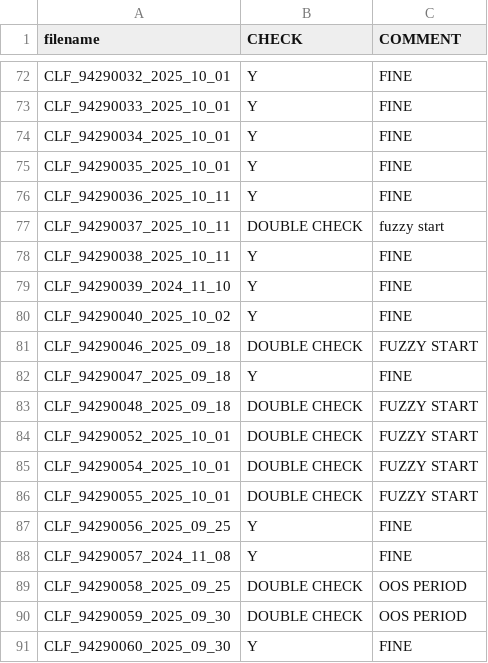
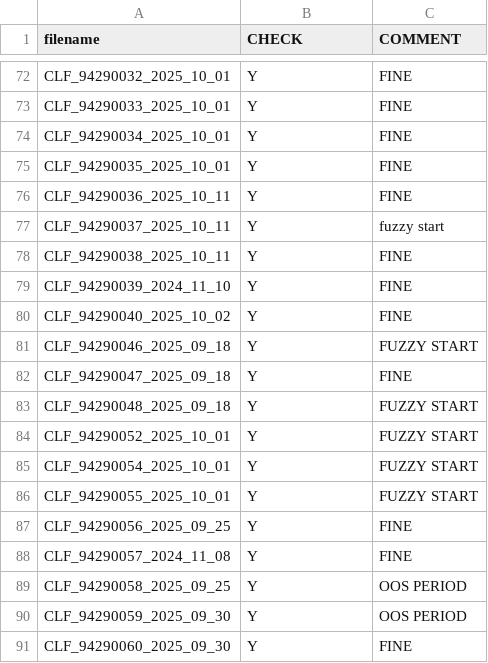
Before and after one commit to jon-terschan/scripts, a CSV file: QA/quality_assessment.csv, drawn as a sheet; only a part is shown, gaps mark what is left out; the diff covers the shown part only.

```diff
--- a/QA/quality_assessment.csv
+++ b/QA/quality_assessment.csv
@@ -76,3 +76,3 @@ CLF_94290035_2025_10_01;Y;FINE
 CLF_94290036_2025_10_11;Y;FINE
-CLF_94290037_2025_10_11;DOUBLE CHECK;fuzzy start
+CLF_94290037_2025_10_11;Y;fuzzy start
 CLF_94290038_2025_10_11;Y;FINE
@@ -80,12 +80,12 @@ CLF_94290039_2024_11_10;Y;FINE
 CLF_94290040_2025_10_02;Y;FINE
-CLF_94290046_2025_09_18;DOUBLE CHECK;FUZZY START
+CLF_94290046_2025_09_18;Y;FUZZY START
 CLF_94290047_2025_09_18;Y;FINE
-CLF_94290048_2025_09_18;DOUBLE CHECK;FUZZY START
-CLF_94290052_2025_10_01;DOUBLE CHECK;FUZZY START
-CLF_94290054_2025_10_01;DOUBLE CHECK;FUZZY START
-CLF_94290055_2025_10_01;DOUBLE CHECK;FUZZY START
+CLF_94290048_2025_09_18;Y;FUZZY START
+CLF_94290052_2025_10_01;Y;FUZZY START
+CLF_94290054_2025_10_01;Y;FUZZY START
+CLF_94290055_2025_10_01;Y;FUZZY START
 CLF_94290056_2025_09_25;Y;FINE
 CLF_94290057_2024_11_08;Y;FINE
-CLF_94290058_2025_09_25;DOUBLE CHECK;OOS PERIOD
-CLF_94290059_2025_09_30;DOUBLE CHECK;OOS PERIOD
+CLF_94290058_2025_09_25;Y;OOS PERIOD
+CLF_94290059_2025_09_30;Y;OOS PERIOD
 CLF_94290060_2025_09_30;Y;FINE
```
Also changed, not shown: 14 edited cells elsewhere in this file, 1 other file.
